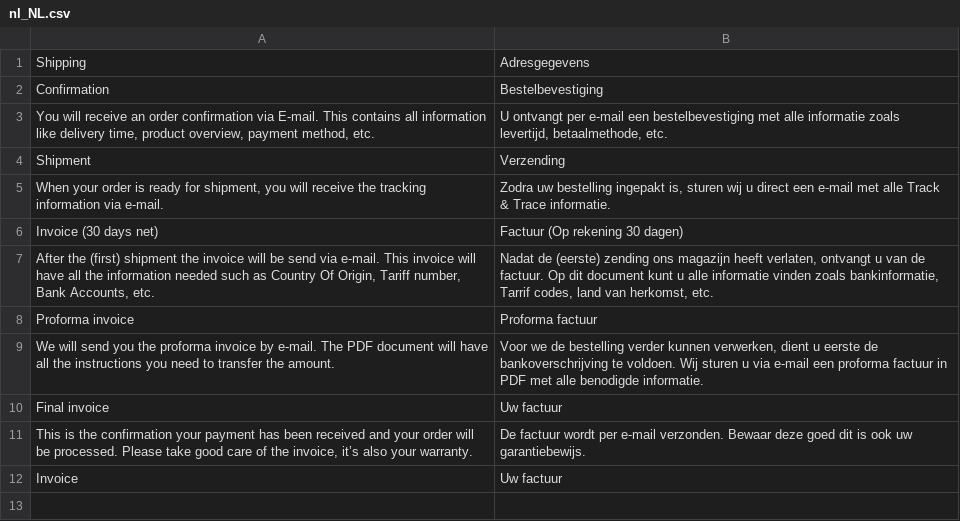
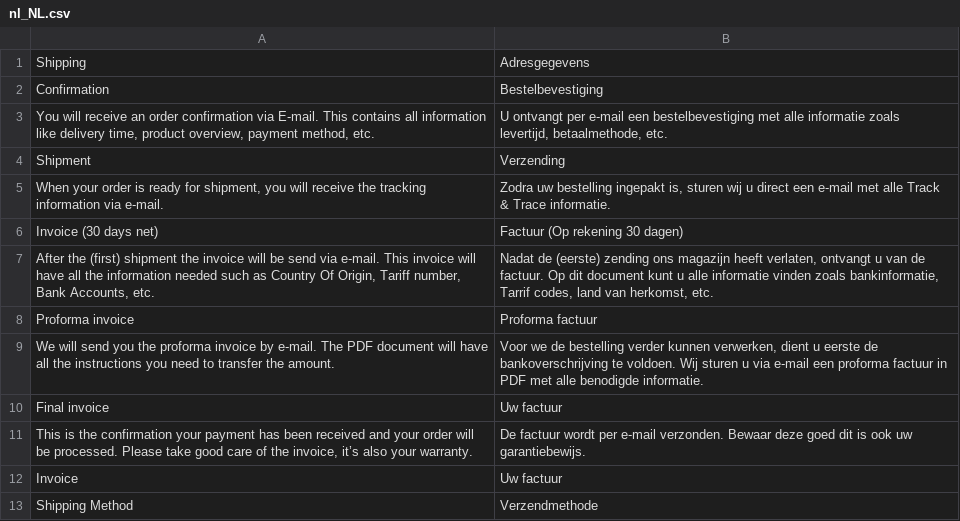
Before and after one commit to celerispay/antratek-theme, a CSV file: i18n/nl_NL.csv, drawn as a sheet; the diff names each change by its address in the sheet, - before the commit and + after, or states it on an @@ line.

```diff
--- a/i18n/nl_NL.csv
+++ b/i18n/nl_NL.csv
+row 13: Shipping Method | Verzendmethode
```
Also changed, not shown: 1 other file.
